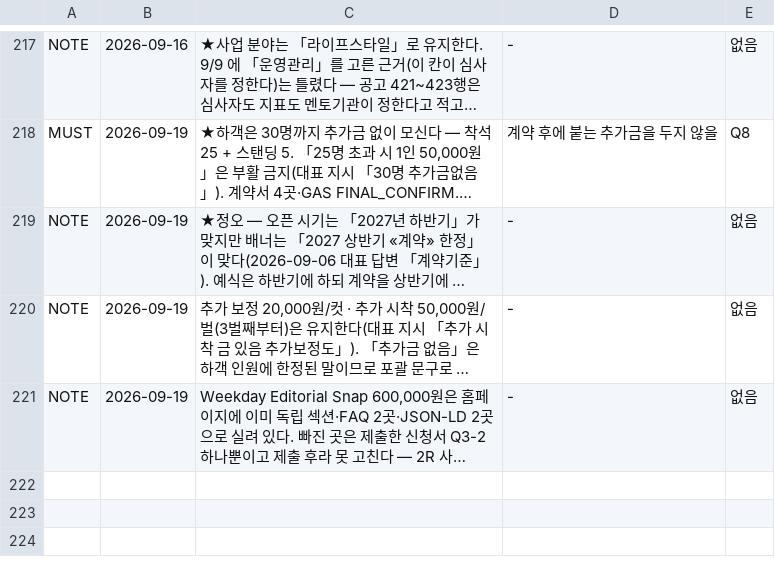
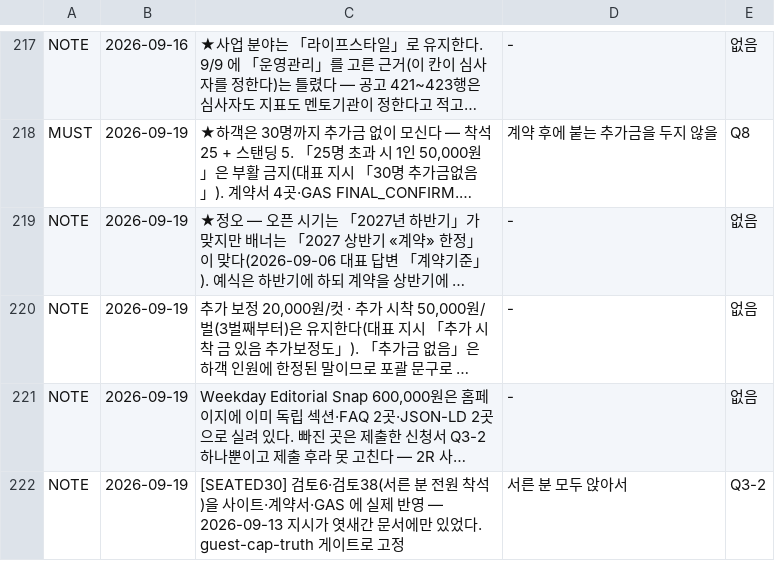
Before and after one commit to gtrddrt7706-cpu/momentedit-site, a TSV file: docs/국가지원금/대표결정_반영대장.tsv, drawn as a sheet; only a part is shown, gaps mark what is left out; long unchanged cells end in …; the diff names each change by its address in the sheet, - before the commit and + after, or states it on an @@ line.

Commit message:
서른 분 전원 착석 · 옛 단가가 잔금에서 15만 원을 더 받고 있었다 (#728)
[SEATED30][STALE_EXTRA_FEE][ADMIN_NOFEE_LINE]

1. _balanceExtraInfo 가 저장된 extraFee 를 그대로 믿어, 정책 변경 전에 확정한 고객은
   잔금에 15만 원이 계속 붙었다(하객 28명 실측 1,200,000). 현행 단가로 상한.
2. 관리자 메일·처리이력이 26~30명 구간에서 「추가 0원 잔금 합산 청구」를 찍었다(5건).
3. 2026-09-13 검토38 「서른 분까지 앉아서」가 엿새간 문서에만 있었고, 그 사이 계약서에
   스탠딩이 다시 들어갔다. FINAL_CONFIRM 착석 25 → 30 · 12파일 전파.
4. 그 누락을 잡던 apply-shots-full 을 merge-guard 가 실행하지 않았다.
   guest-cap-truth.mjs 신설 + 배선.

게이트 일곱 가지 반증 실측 후 원복 · balance-sim 21/21 · merge-guard FAIL 0.

```diff
--- a/docs/국가지원금/대표결정_반영대장.tsv
+++ b/docs/국가지원금/대표결정_반영대장.tsv
+row 222: NOTE | 2026-09-19 | [SEATED30] 검토6·검토38(서른 분 전원 착석)을 사이트·계약서·GAS 에 실제 반영 — 2026-09-13 지시가 엿새간 문서에만 있었다. guest-cap-truth 게이트로 고정 | 서른 분 모두 앉아서 | Q3-2
```
Also changed, not shown: 33 other files.
